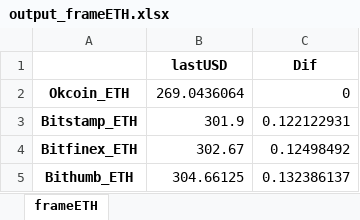
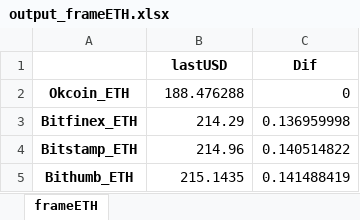
Before and after one commit to flyhawksz/QuantTrading, an Excel workbook: output_frameETH.xlsx, sheet frameETH, drawn as a sheet; values as stored, in another font and other column widths than the file's, no borders; removed rows and columns are numbered as before the commit, all else as after; the diff names each change by its address in the sheet, - before the commit and + after, or states it on an @@ line.

```diff
--- a/output_frameETH.xlsx (sheet frameETH)
+++ b/output_frameETH.xlsx (sheet frameETH)
-B2 (lastUSD): 269.0436064
+B2 (lastUSD): 188.476288
-row 3: Bitstamp_ETH | 301.9 | 0.122122931
-B3 (lastUSD): 302.67
+B3 (lastUSD): 214.29
-C3 (Dif): 0.12498492
+C3 (Dif): 0.136959998
+row 4: Bitstamp_ETH | 214.96 | 0.140514822
-B5 (lastUSD): 304.66125
+B5 (lastUSD): 215.1435
-C5 (Dif): 0.132386137
+C5 (Dif): 0.141488419
```
Also changed, not shown: output_frameBTC.xlsx, output_frameLTC.xlsx, 1 other file.
